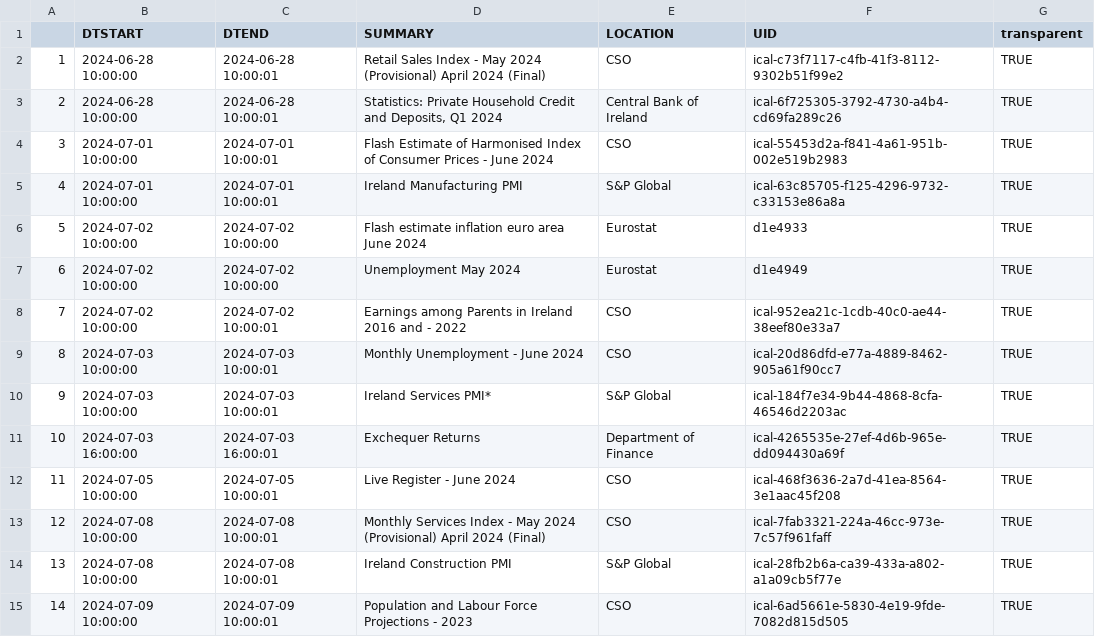
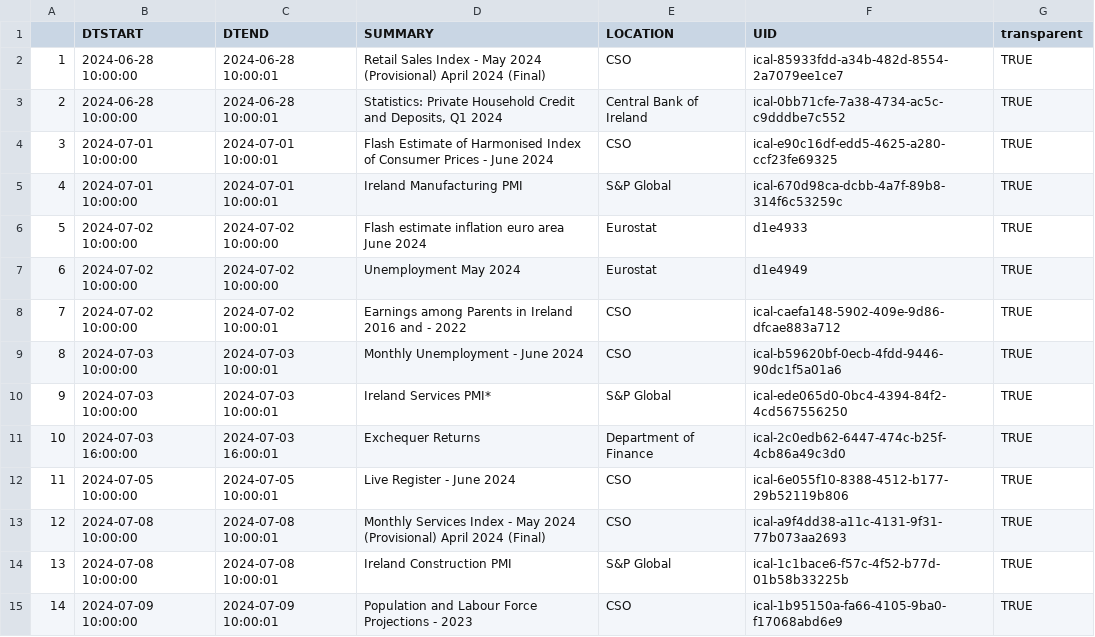
Before and after one commit to mflanagan201/gcal_auto, a CSV file: ECON_CAL.CSV, drawn as a sheet; only a part is shown; the diff covers the shown part only.

Commit message:
Add econ_cal.csv

```diff
--- a/ECON_CAL.CSV
+++ b/ECON_CAL.CSV
@@ -1,15 +1,15 @@
 "","DTSTART","DTEND","SUMMARY","LOCATION","UID","transparent"
-"1","2024-06-28 10:00:00","2024-06-28 10:00:01","Retail Sales Index -  May 2024 (Provisional) April 2024 (Final)","CSO","ical-c73f7117-c4fb-41f3-8112-9302b51f99e2","TRUE"
-"2","2024-06-28 10:00:00","2024-06-28 10:00:01","  Statistics: Private Household Credit and Deposits, Q1 2024","Central Bank of Ireland","ical-6f725305-3792-4730-a4b4-cd69fa289c26","TRUE"
-"3","2024-07-01 10:00:00","2024-07-01 10:00:01","Flash Estimate of Harmonised Index of Consumer Prices -  June 2024","CSO","ical-55453d2a-f841-4a61-951b-002e519b2983","TRUE"
-"4","2024-07-01 10:00:00","2024-07-01 10:00:01","Ireland Manufacturing PMI      ","S&P Global","ical-63c85705-f125-4296-9732-c33153e86a8a","TRUE"
+"1","2024-06-28 10:00:00","2024-06-28 10:00:01","Retail Sales Index -  May 2024 (Provisional) April 2024 (Final)","CSO","ical-85933fdd-a34b-482d-8554-2a7079ee1ce7","TRUE"
+"2","2024-06-28 10:00:00","2024-06-28 10:00:01","  Statistics: Private Household Credit and Deposits, Q1 2024","Central Bank of Ireland","ical-0bb71cfe-7a38-4734-ac5c-c9dddbe7c552","TRUE"
+"3","2024-07-01 10:00:00","2024-07-01 10:00:01","Flash Estimate of Harmonised Index of Consumer Prices -  June 2024","CSO","ical-e90c16df-edd5-4625-a280-ccf23fe69325","TRUE"
+"4","2024-07-01 10:00:00","2024-07-01 10:00:01","Ireland Manufacturing PMI      ","S&P Global","ical-670d98ca-dcbb-4a7f-89b8-314f6c53259c","TRUE"
 "5","2024-07-02 10:00:00","2024-07-02 10:00:00","Flash estimate inflation euro area June 2024","Eurostat","d1e4933","TRUE"
 "6","2024-07-02 10:00:00","2024-07-02 10:00:00","Unemployment May 2024","Eurostat","d1e4949","TRUE"
-"7","2024-07-02 10:00:00","2024-07-02 10:00:01","Earnings among Parents in Ireland 2016 and -  2022","CSO","ical-952ea21c-1cdb-40c0-ae44-38eef80e33a7","TRUE"
-"8","2024-07-03 10:00:00","2024-07-03 10:00:01","Monthly Unemployment -  June 2024","CSO","ical-20d86dfd-e77a-4889-8462-905a61f90cc7","TRUE"
-"9","2024-07-03 10:00:00","2024-07-03 10:00:01","Ireland Services PMI*          ","S&P Global","ical-184f7e34-9b44-4868-8cfa-46546d2203ac","TRUE"
-"10","2024-07-03 16:00:00","2024-07-03 16:00:01","Exchequer Returns","Department of Finance","ical-4265535e-27ef-4d6b-965e-dd094430a69f","TRUE"
-"11","2024-07-05 10:00:00","2024-07-05 10:00:01","Live Register -  June 2024","CSO","ical-468f3636-2a7d-41ea-8564-3e1aac45f208","TRUE"
-"12","2024-07-08 10:00:00","2024-07-08 10:00:01","Monthly Services Index -  May 2024 (Provisional) April 2024 (Final)","CSO","ical-7fab3321-224a-46cc-973e-7c57f961faff","TRUE"
-"13","2024-07-08 10:00:00","2024-07-08 10:00:01","Ireland Construction PMI       ","S&P Global","ical-28fb2b6a-ca39-433a-a802-a1a09cb5f77e","TRUE"
-"14","2024-07-09 10:00:00","2024-07-09 10:00:01","Population and Labour Force Projections -  2023","CSO","ical-6ad5661e-5830-4e19-9fde-7082d815d505","TRUE"
+"7","2024-07-02 10:00:00","2024-07-02 10:00:01","Earnings among Parents in Ireland 2016 and -  2022","CSO","ical-caefa148-5902-409e-9d86-dfcae883a712","TRUE"
+"8","2024-07-03 10:00:00","2024-07-03 10:00:01","Monthly Unemployment -  June 2024","CSO","ical-b59620bf-0ecb-4fdd-9446-90dc1f5a01a6","TRUE"
+"9","2024-07-03 10:00:00","2024-07-03 10:00:01","Ireland Services PMI*          ","S&P Global","ical-ede065d0-0bc4-4394-84f2-4cd567556250","TRUE"
+"10","2024-07-03 16:00:00","2024-07-03 16:00:01","Exchequer Returns","Department of Finance","ical-2c0edb62-6447-474c-b25f-4cb86a49c3d0","TRUE"
+"11","2024-07-05 10:00:00","2024-07-05 10:00:01","Live Register -  June 2024","CSO","ical-6e055f10-8388-4512-b177-29b52119b806","TRUE"
+"12","2024-07-08 10:00:00","2024-07-08 10:00:01","Monthly Services Index -  May 2024 (Provisional) April 2024 (Final)","CSO","ical-a9f4dd38-a11c-4131-9f31-77b073aa2693","TRUE"
+"13","2024-07-08 10:00:00","2024-07-08 10:00:01","Ireland Construction PMI       ","S&P Global","ical-1c1bace6-f57c-4f52-b77d-01b58b33225b","TRUE"
+"14","2024-07-09 10:00:00","2024-07-09 10:00:01","Population and Labour Force Projections -  2023","CSO","ical-1b95150a-fa66-4105-9ba0-f17068abd6e9","TRUE"
```
Also changed, not shown: 27 edited cells elsewhere in this file.
